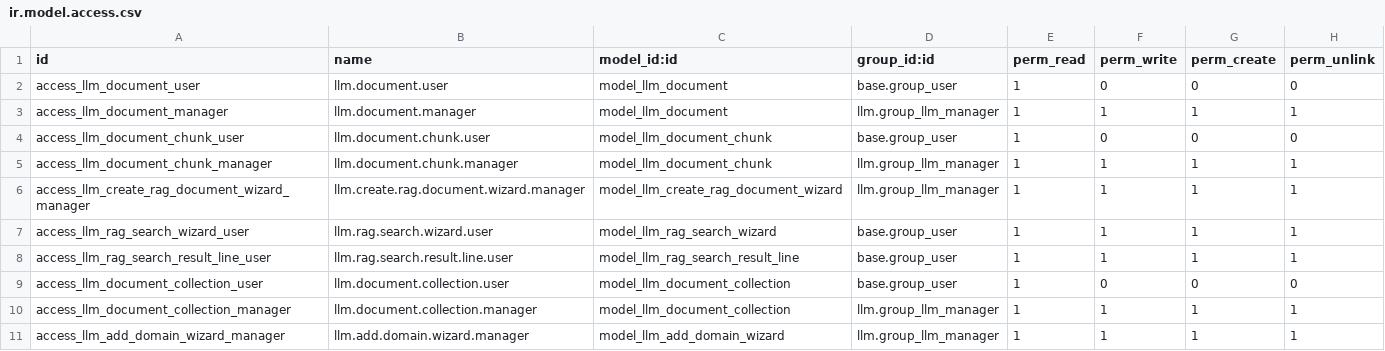
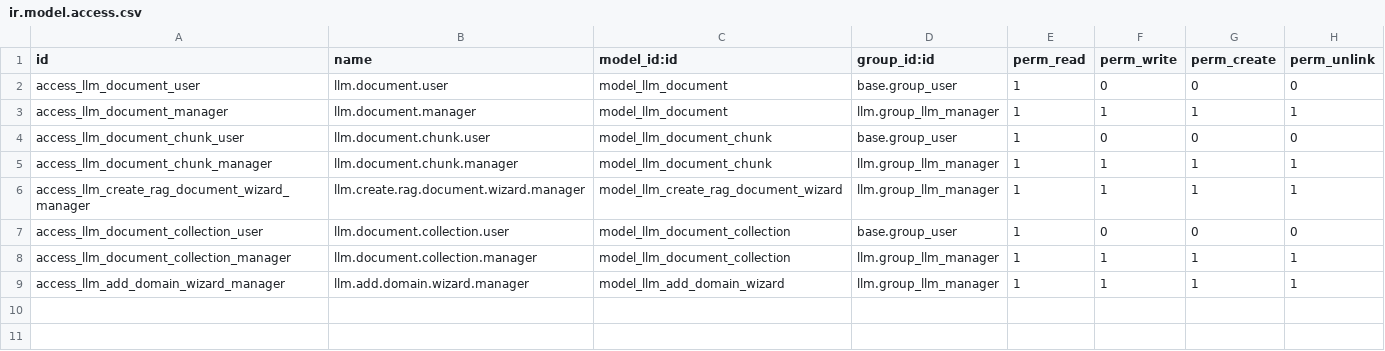
Before and after one commit to juanma989/git-remote, a CSV file: llm_knowledge/security/ir.model.access.csv, drawn as a sheet; the diff names each change by its address in the sheet, - before the commit and + after, or states it on an @@ line.

Commit message:
remove search wizard and llm.document.search.mixin as not needed

```diff
--- a/llm_knowledge/security/ir.model.access.csv
+++ b/llm_knowledge/security/ir.model.access.csv
-row 7: access_llm_rag_search_wizard_user | llm.rag.search.wizard.user | model_llm_rag_search_wizard | base.group_user | 1 | 1 | 1 | 1
-row 8: access_llm_rag_search_result_line_user | llm.rag.search.result.line.user | model_llm_rag_search_result_line | base.group_user | 1 | 1 | 1 | 1
```
Also changed, not shown: 8 other files.
